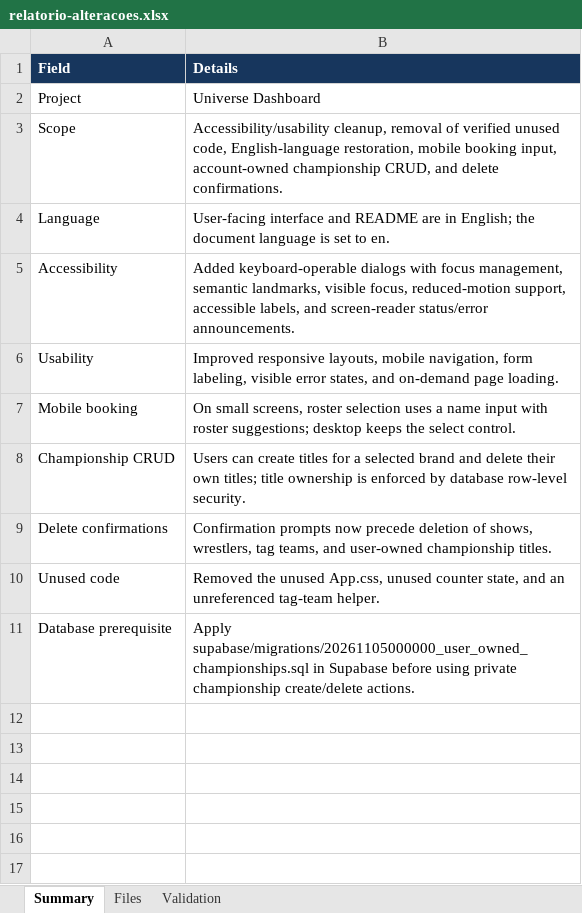
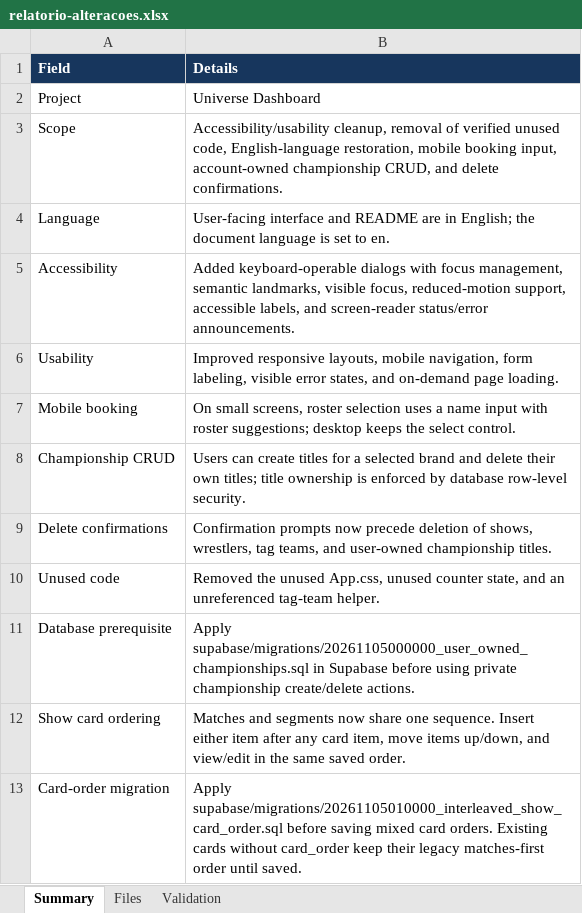
Before and after one commit to mrjonc/Universe-Dashboard, an Excel workbook: relatorio-alteracoes.xlsx, sheet Summary, drawn as a sheet; values as stored, in another font and other column widths than the file's, no borders; the diff names each change by its address in the sheet, - before the commit and + after, or states it on an @@ line.

Commit message:
Colocando mais opçoes nos modals do calendario, podendo agora colocar segmentos/promo e lutas em qualquer ordem

```diff
--- a/relatorio-alteracoes.xlsx (sheet Summary)
+++ b/relatorio-alteracoes.xlsx (sheet Summary)
+row 12: Show card ordering | Matches and segments now share one sequence. Insert either item after any card item, move items up/down, and view/edit in the same saved order.
+row 13: Card-order migration | Apply supabase/migrations/20261105010000_interleaved_show_card_order.sql before saving mixed card orders. Existing cards without card_order keep their legacy matches-first order until saved.
```
Also changed, not shown: sheet Files, sheet Validation, 6 other files.
